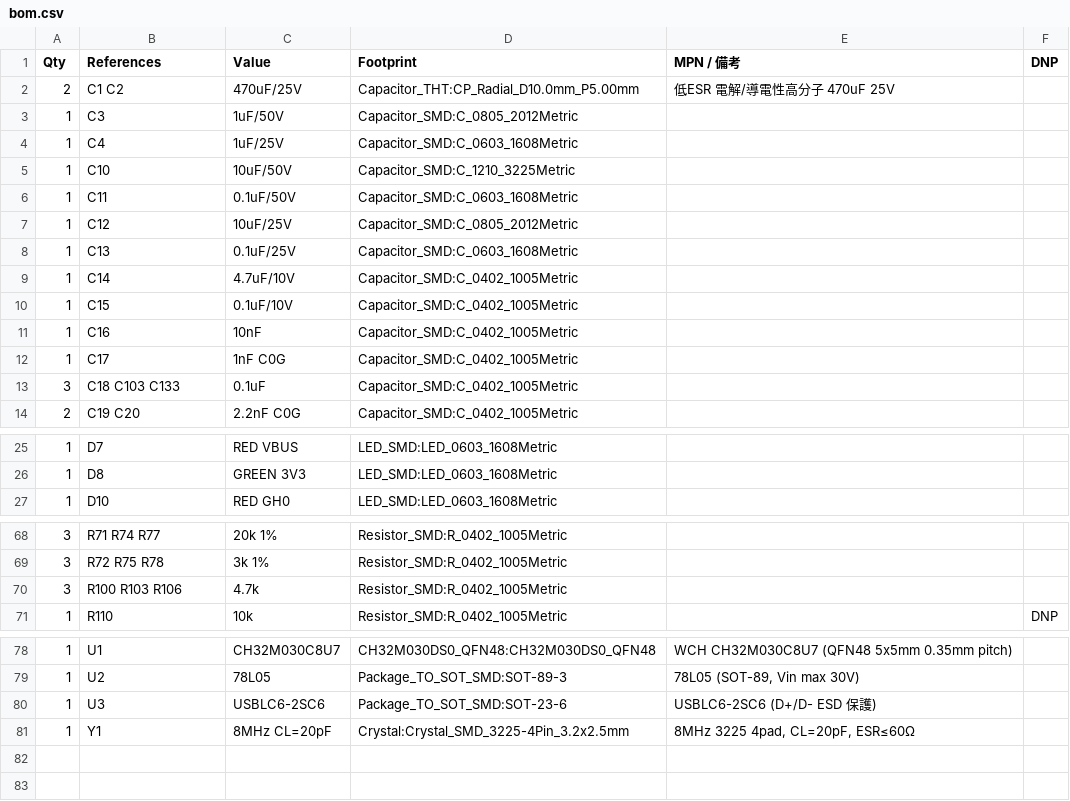
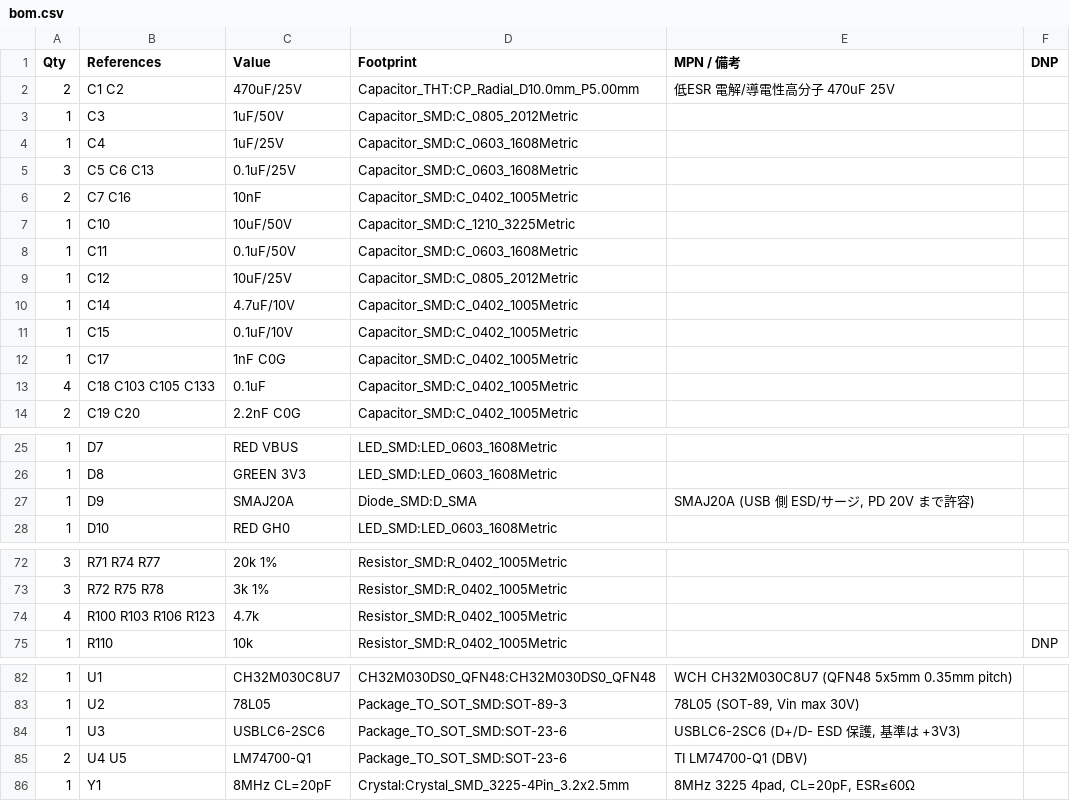
Before and after one commit to ghostinkoma/mPBCH32M030DS0, a CSV file: hardware/bom.csv, drawn as a sheet; only a part is shown, gaps mark what is left out; the diff covers the shown part only.

```diff
--- a/hardware/bom.csv
+++ b/hardware/bom.csv
@@ -4,2 +4,4 @@ Qty,References,Value,Footprint,MPN / 備考,DNP
 1,C4,1uF/25V,Capacitor_SMD:C_0603_1608Metric,,
+3,C5 C6 C13,0.1uF/25V,Capacitor_SMD:C_0603_1608Metric,,
+2,C7 C16,10nF,Capacitor_SMD:C_0402_1005Metric,,
 1,C10,10uF/50V,Capacitor_SMD:C_1210_3225Metric,,
@@ -7,8 +9,6 @@ Qty,References,Value,Footprint,MPN / 備考,DNP
 1,C12,10uF/25V,Capacitor_SMD:C_0805_2012Metric,,
-1,C13,0.1uF/25V,Capacitor_SMD:C_0603_1608Metric,,
 1,C14,4.7uF/10V,Capacitor_SMD:C_0402_1005Metric,,
 1,C15,0.1uF/10V,Capacitor_SMD:C_0402_1005Metric,,
-1,C16,10nF,Capacitor_SMD:C_0402_1005Metric,,
 1,C17,1nF C0G,Capacitor_SMD:C_0402_1005Metric,,
-3,C18 C103 C133,0.1uF,Capacitor_SMD:C_0402_1005Metric,,
+4,C18 C103 C105 C133,0.1uF,Capacitor_SMD:C_0402_1005Metric,,
 2,C19 C20,2.2nF C0G,Capacitor_SMD:C_0402_1005Metric,,
@@ -26,2 +26,3 @@ Qty,References,Value,Footprint,MPN / 備考,DNP
 1,D8,GREEN 3V3,LED_SMD:LED_0603_1608Metric,,
+1,D9,SMAJ20A,Diode_SMD:D_SMA,"SMAJ20A (USB 側 ESD/サージ, PD 20V まで許容)",
 1,D10,RED GH0,LED_SMD:LED_0603_1608Metric,,
@@ -69,3 +73,3 @@ Qty,References,Value,Footprint,MPN / 備考,DNP
 3,R72 R75 R78,3k 1%,Resistor_SMD:R_0402_1005Metric,,
-3,R100 R103 R106,4.7k,Resistor_SMD:R_0402_1005Metric,,
+4,R100 R103 R106 R123,4.7k,Resistor_SMD:R_0402_1005Metric,,
 1,R110,10k,Resistor_SMD:R_0402_1005Metric,,DNP
@@ -79,3 +83,4 @@ Qty,References,Value,Footprint,MPN / 備考,DNP
 1,U2,78L05,Package_TO_SOT_SMD:SOT-89-3,"78L05 (SOT-89, Vin max 30V)",
-1,U3,USBLC6-2SC6,Package_TO_SOT_SMD:SOT-23-6,USBLC6-2SC6 (D+/D- ESD 保護),
+1,U3,USBLC6-2SC6,Package_TO_SOT_SMD:SOT-23-6,"USBLC6-2SC6 (D+/D- ESD 保護, 基準は +3V3)",
+2,U4 U5,LM74700-Q1,Package_TO_SOT_SMD:SOT-23-6,TI LM74700-Q1 (DBV),
 1,Y1,8MHz CL=20pF,Crystal:Crystal_SMD_3225-4Pin_3.2x2.5mm,"8MHz 3225 4pad, CL=20pF, ESR≤60Ω",
```
Also changed, not shown: 8 added rows, 5 removed rows and 5 edited cells elsewhere in this file, 27 other files.
